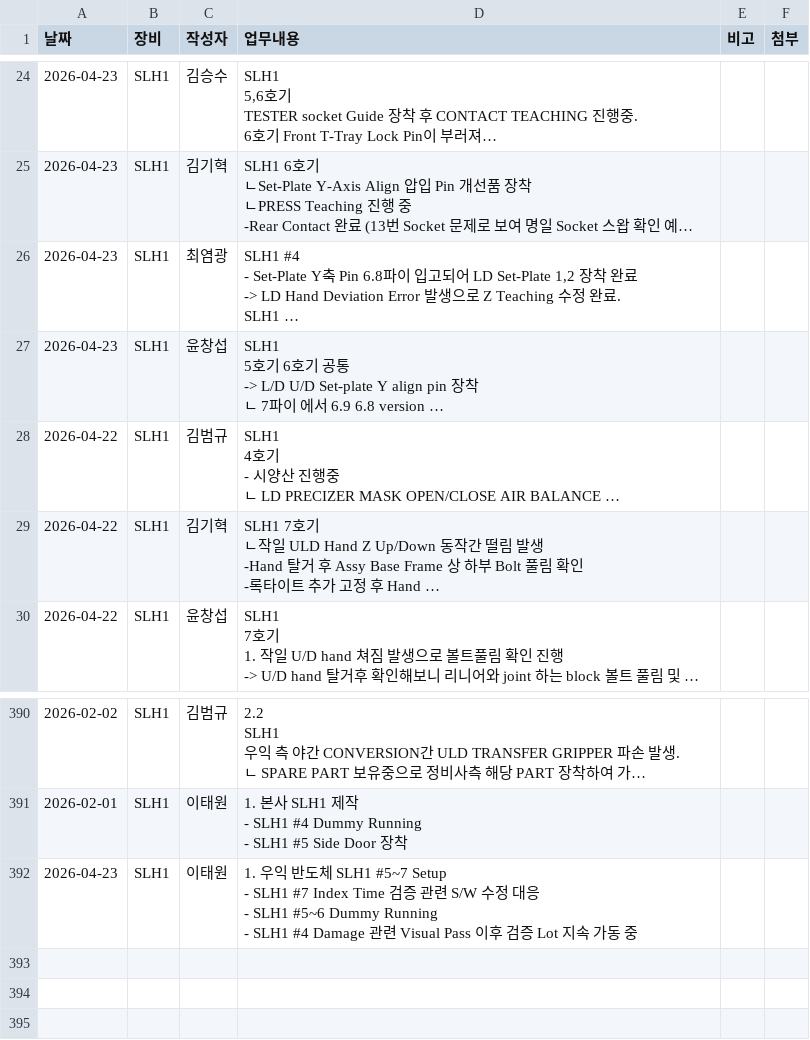
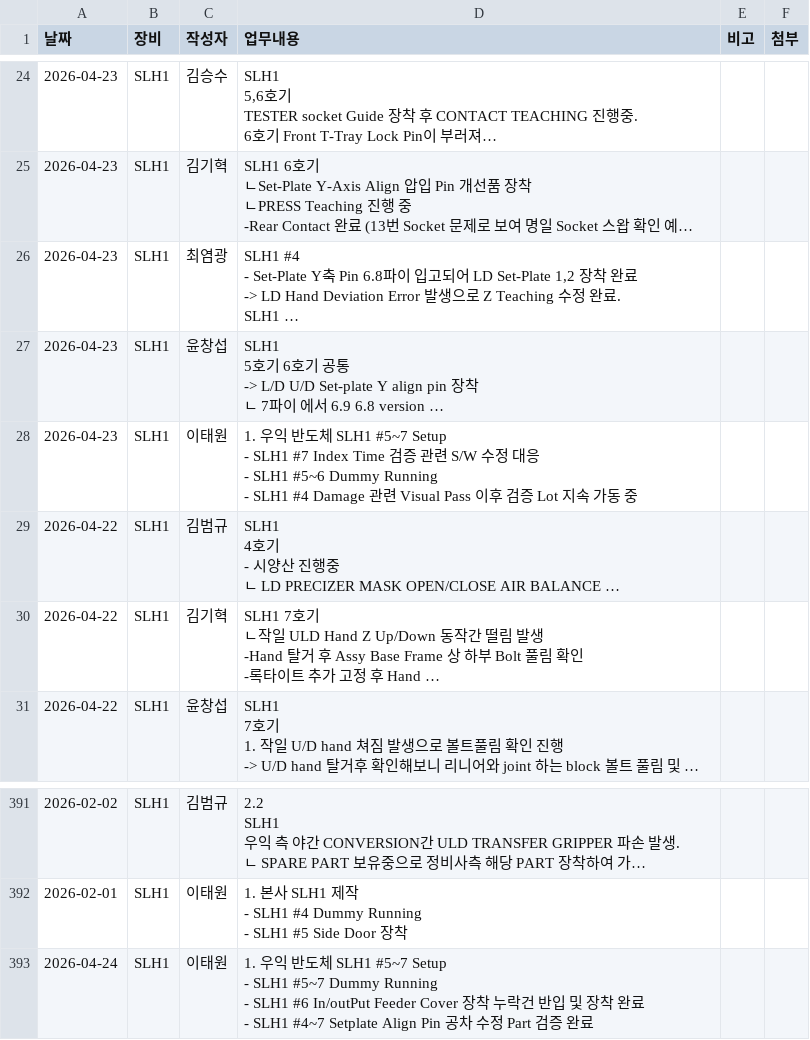
Before and after one commit to Saltlightchoi/my-work-log, a CSV file: data.csv, drawn as a sheet; only a part is shown, gaps mark what is left out; long unchanged cells end in …; addresses are those after the commit; ↵ is a line break in a cell; the diff names each change by its address in the sheet, - before the commit and + after, or states it on an @@ line.

Commit message:
Add Log: 2026-04-24

```diff
--- a/data.csv
+++ b/data.csv
+row 28: 2026-04-23 | SLH1 | 이태원 | 1. 우익 반도체 SLH1 #5~7 Setup ↵ - SLH1 #7 Index Time 검증 관련 S/W 수정 대응 ↵ - SLH1 #5~6 Dummy Running ↵ - SLH1 #4 Damage 관련 Visual Pass 이후 검증 Lot 지속 가동 중
-A393 (날짜): 2026-04-23
+A393 (날짜): 2026-04-24
-D393 (업무내용): …#5~7 Setup ↵ - SLH1 #7 Index Time 검증 관련 S/W 수정 대응 ↵ - SLH1 #5~6 Dummy Running ↵ - SLH1 #4 Damage 관련 Visual Pass 이후 검증 Lot 지속 가동 중
+D393 (업무내용): …#5~7 Setup ↵ - SLH1 #5~7 Dummy Running ↵ - SLH1 #6 In/outPut Feeder Cover 장착 누락건 반입 및 장착 완료 ↵ - SLH1 #4~7 Setplate Align Pin 공차 수정 Part 검증 완료
```
